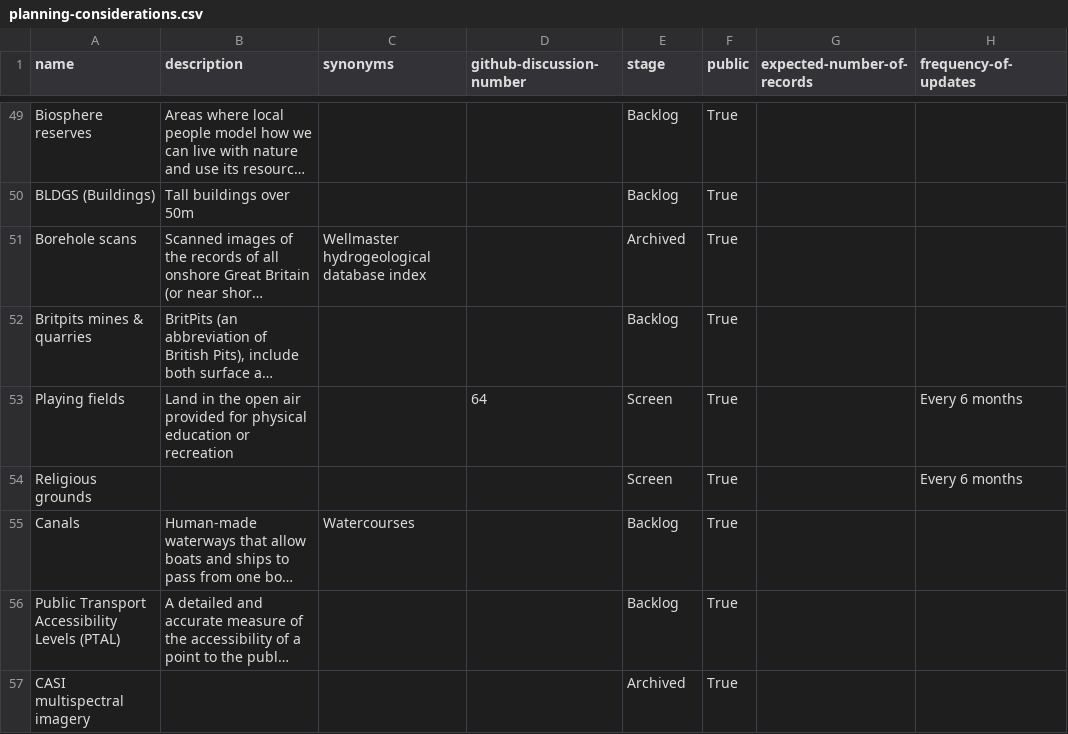
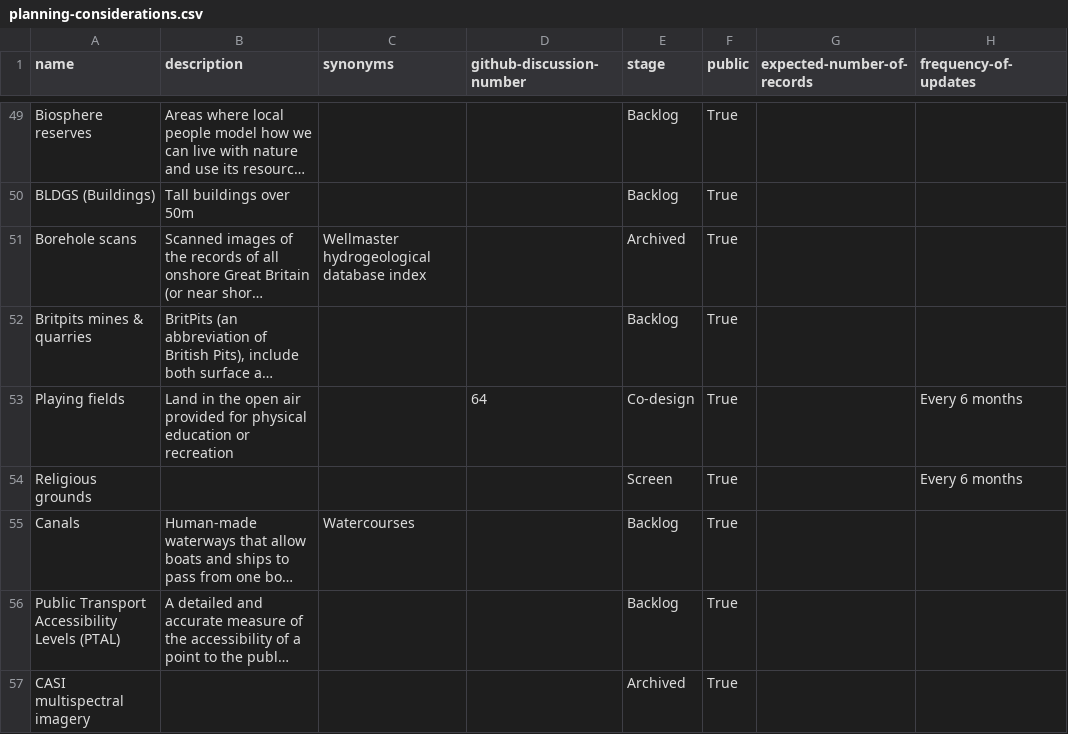
Before and after one commit to digital-land/planning-data-design, a CSV file: data/planning-considerations.csv, drawn as a sheet; only a part is shown, gaps mark what is left out; long unchanged cells end in …; the diff names each change by its address in the sheet, - before the commit and + after, or states it on an @@ line.

```diff
--- a/data/planning-considerations.csv
+++ b/data/planning-considerations.csv
-E53 (stage): Screen
+E53 (stage): Co-design
```
